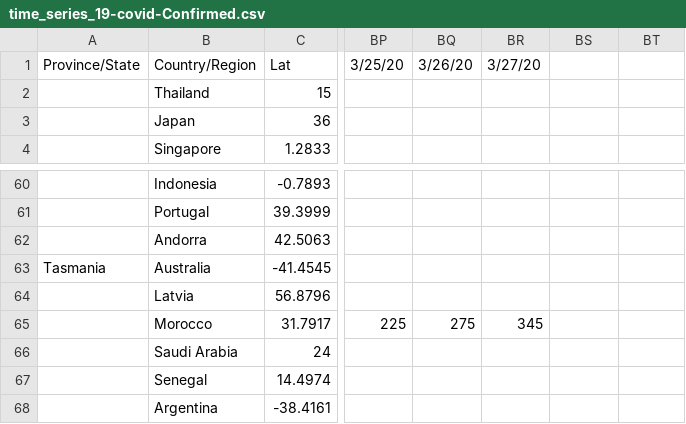
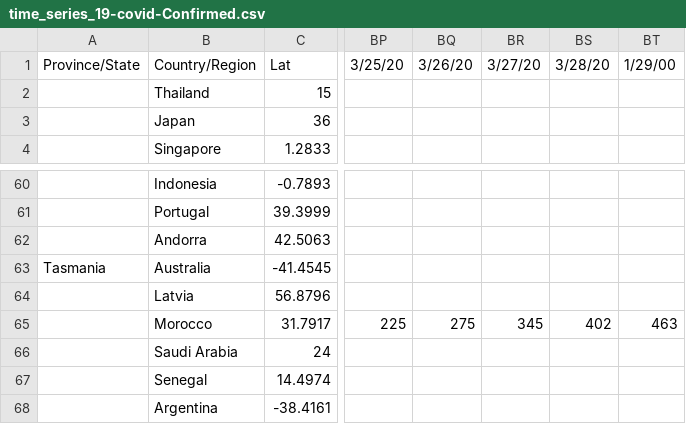
Before and after one commit to brahimElbouziani/zack, a CSV file: time_series_19-covid-Confirmed.csv, drawn as a sheet; only a part is shown, gaps mark what is left out; the diff names each change by its address in the sheet, - before the commit and + after, or states it on an @@ line.

```diff
--- a/time_series_19-covid-Confirmed.csv
+++ b/time_series_19-covid-Confirmed.csv
-BS1: (empty)
+BS1: 3/28/20
-BT1: (empty)
+BT1: 1/29/00
-BS65: (empty)
+BS65: 402
-BT65: (empty)
+BT65: 463
```
